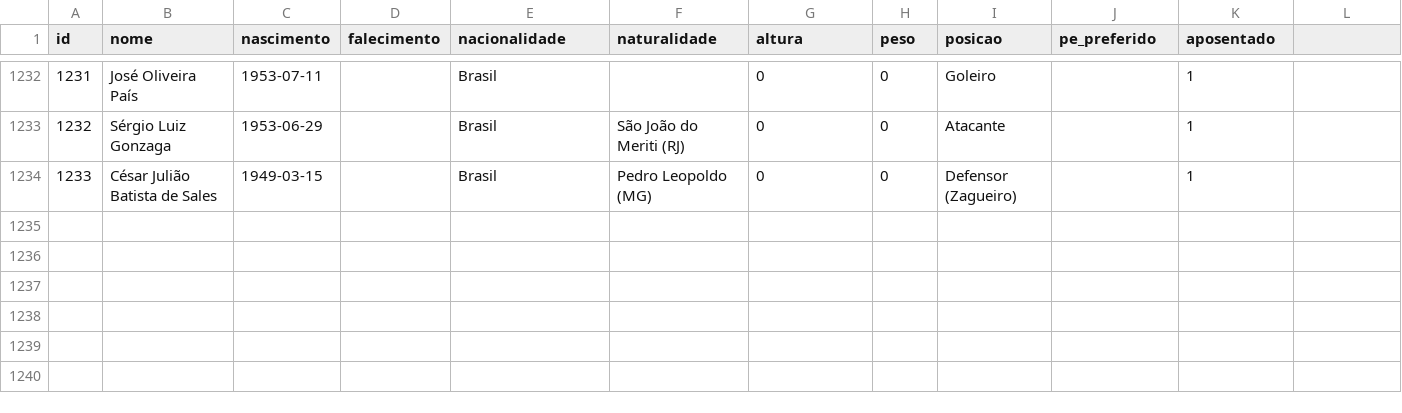
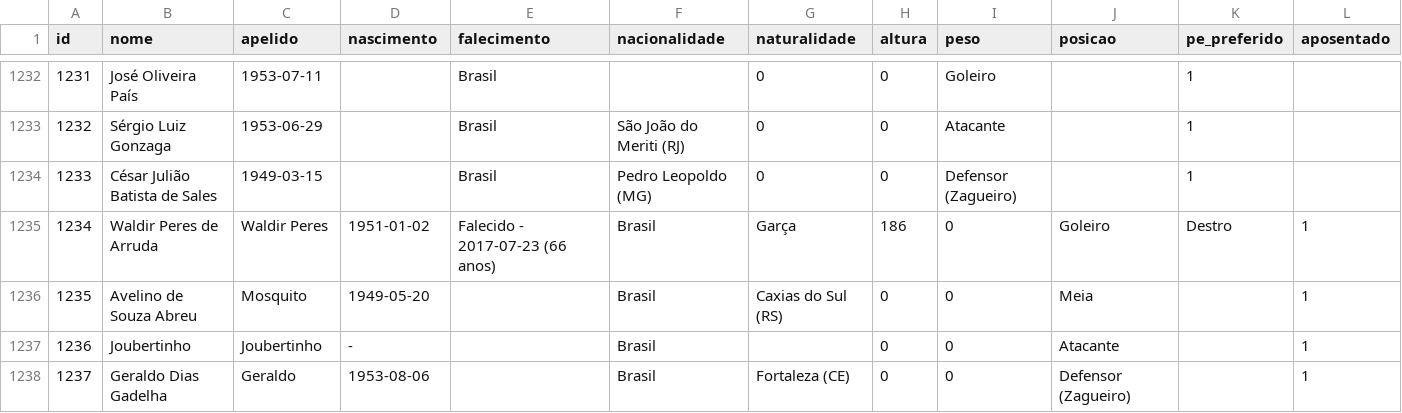
Before and after one commit to shinzatokazuya/kamusari, a CSV file: novo_bd1971_robusto/output_csvs/jogadores.csv, drawn as a sheet; only a part is shown, gaps mark what is left out; the diff names each change by its address in the sheet, - before the commit and + after, or states it on an @@ line.

```diff
--- a/novo_bd1971_robusto/output_csvs/jogadores.csv
+++ b/novo_bd1971_robusto/output_csvs/jogadores.csv
-C1: nascimento
+C1: apelido
-D1: falecimento
+D1: nascimento
-E1: nacionalidade
+E1: falecimento
-F1: naturalidade
+F1: nacionalidade
-G1: altura
+G1: naturalidade
-H1: peso
+H1: altura
-I1: posicao
+I1: peso
-J1: pe_preferido
+J1: posicao
-K1: aposentado
+K1: pe_preferido
-L1: (empty)
+L1: aposentado
+row 1235: 1234 | Waldir Peres de Arruda | Waldir Peres | 1951-01-02 | Falecido - 2017-07-23 (66 anos) | Brasil | Garça | 186 | 0 | Goleiro | Destro | 1
+row 1236: 1235 | Avelino de Souza Abreu | Mosquito | 1949-05-20 |  | Brasil | Caxias do Sul (RS) | 0 | 0 | Meia |  | 1
+row 1237: 1236 | Joubertinho | Joubertinho | - |  | Brasil |  | 0 | 0 | Atacante |  | 1
+row 1238: 1237 | Geraldo Dias Gadelha | Geraldo | 1953-08-06 |  | Brasil | Fortaleza (CE) | 0 | 0 | Defensor (Zagueiro) |  | 1
```
Also changed, not shown: novo_bd1971_robusto/output_csvs/arbitros_em_partida.csv, novo_bd1971_robusto/output_csvs/eventos_partida.csv, 5 other files.
